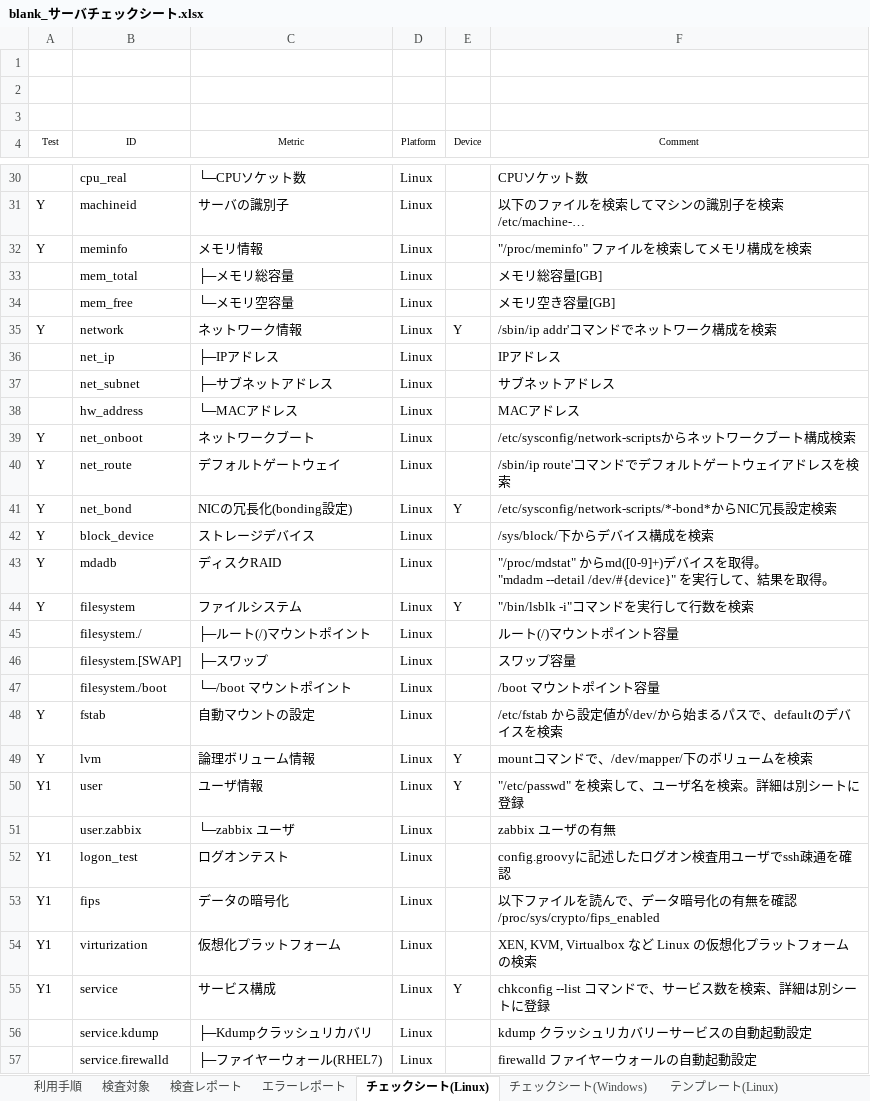
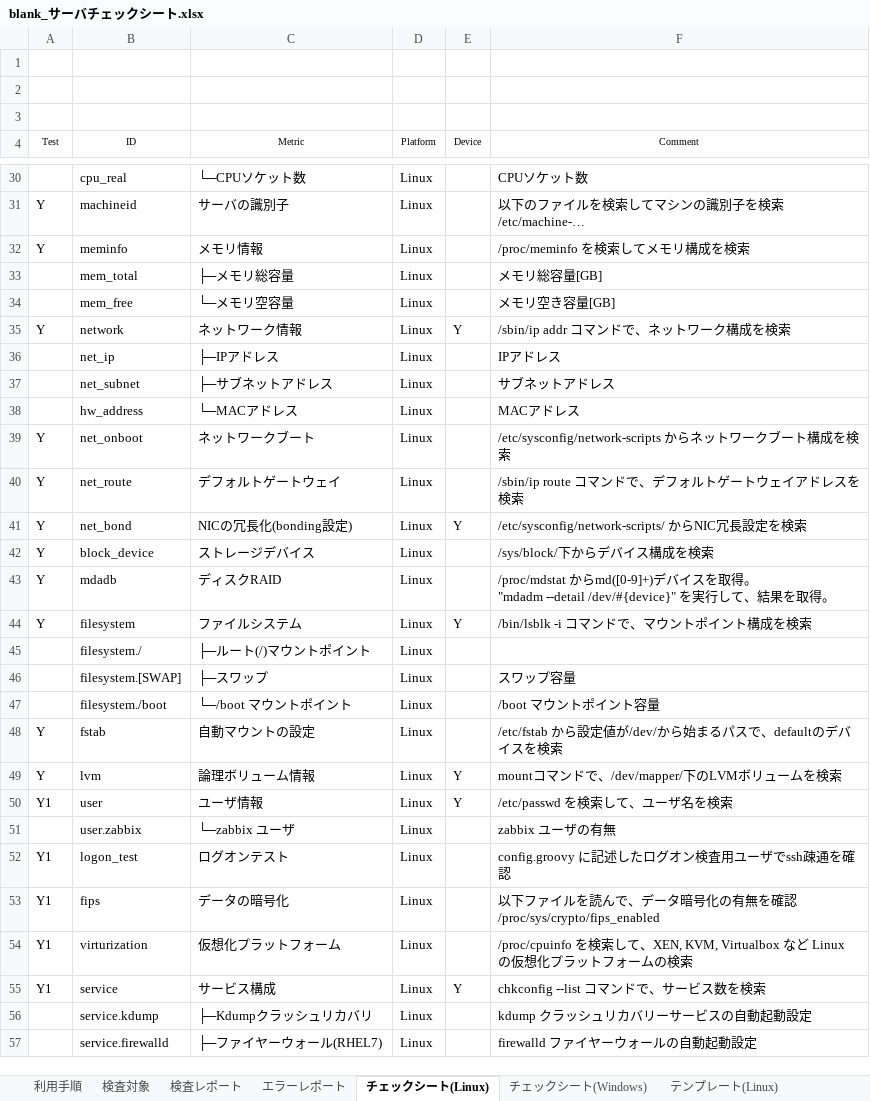
Before and after one commit to frsw3nr/gradle-server-acceptance, an Excel workbook: blank_サーバチェックシート.xlsx, sheet チェックシート(Linux), drawn as a sheet; only a part is shown, gaps mark what is left out; long unchanged cells end in …; values as stored, in another font and other column widths than the file's, no borders; the diff covers the shown part only; the diff names each change by its address in the sheet, - before the commit and + after, or states it on an @@ line.

```diff
--- a/blank_サーバチェックシート.xlsx (sheet チェックシート(Linux))
+++ b/blank_サーバチェックシート.xlsx (sheet チェックシート(Linux))
-F32 (Comment): "/proc/meminfo" ファイルを検索してメモリ構成を検索
+F32 (Comment): /proc/meminfo を検索してメモリ構成を検索
-F35 (Comment): /sbin/ip addr'コマンドでネットワーク構成を検索
+F35 (Comment): /sbin/ip addr コマンドで、ネットワーク構成を検索
-F39 (Comment): …構成検索
+F39 (Comment): …構成を検索
-F40 (Comment): /sbin/ip route'コマンドでデフォルトゲートウェイアドレスを検索
+F40 (Comment): /sbin/ip route コマンドで、デフォルトゲートウェイアドレスを検索
-F41 (Comment): /etc/sysconfig/network-scripts/*-bond*からNIC冗長設定検索
+F41 (Comment): /etc/sysconfig/network-scripts/ からNIC冗長設定を検索
-F43 (Comment): "/proc/mdstat" から…
+F43 (Comment): /proc/mdstat から…
-F44 (Comment): "/bin/lsblk -i"コマンドを実行して行数を検索
+F44 (Comment): /bin/lsblk -i コマンドで、マウントポイント構成を検索
-F45 (Comment): ルート(/)マウントポイント容量
+F45 (Comment): (empty)
-F49 (Comment): mountコマンドで、/dev/mapper/下のボリュームを検索
+F49 (Comment): mountコマンドで、/dev/mapper/下のLVMボリュームを検索
-F50 (Comment): "/etc/passwd" を検索して、ユーザ名を検索。詳細は別シートに登録
+F50 (Comment): /etc/passwd を検索して、ユーザ名を検索
-F52 (Comment): config.groovyに記述したログオン検査用ユーザでssh疎通を確認
+F52 (Comment): config.groovy に記述したログオン検査用ユーザでssh疎通を確認
-F54 (Comment): XEN, KVM, Virtualbox な…
+F54 (Comment): /proc/cpuinfo を検索して、XEN, KVM, Virtualbox な…
-F55 (Comment): chkconfig --list コマンドで、サービス数を検索、詳細は別シートに登録
+F55 (Comment): chkconfig --list コマンドで、サービス数を検索
```
Also changed, not shown: 24 edited cells elsewhere in this sheet, sheet チェックシート(Windows), src/main/resources/root/jp/blank_サーバチェックシート.xlsx, src/main/resources/root/jp/サーバチェックシート.xlsx, 5 other files.
